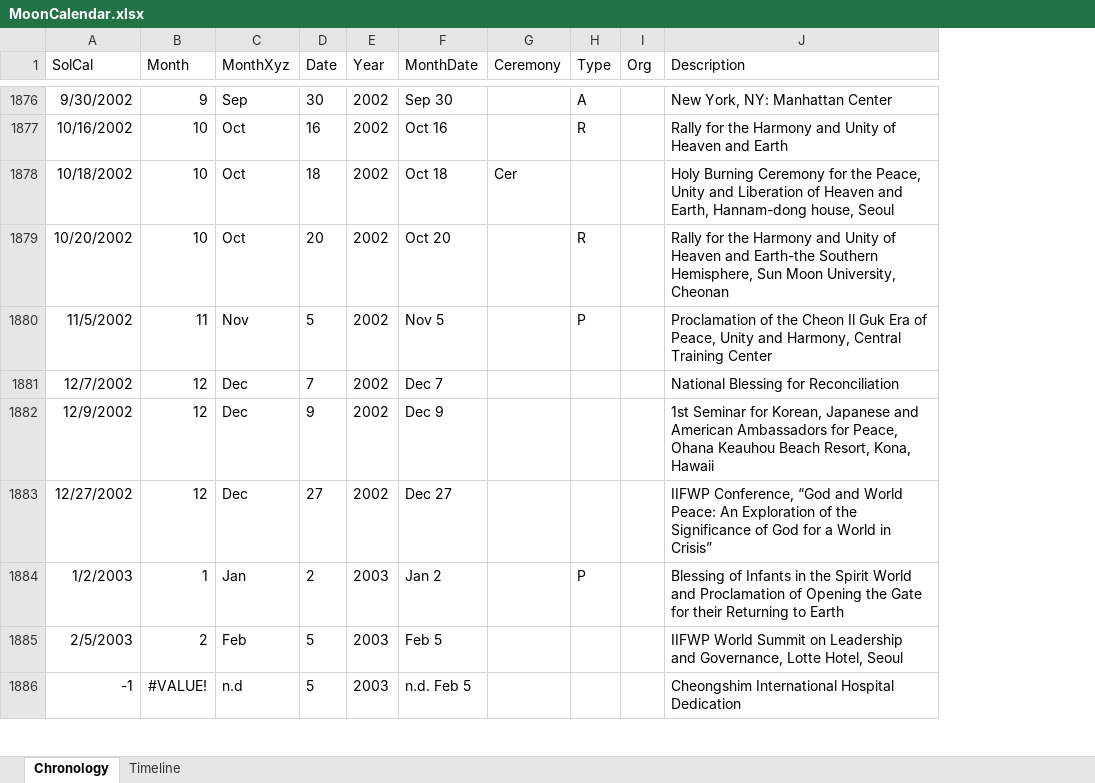
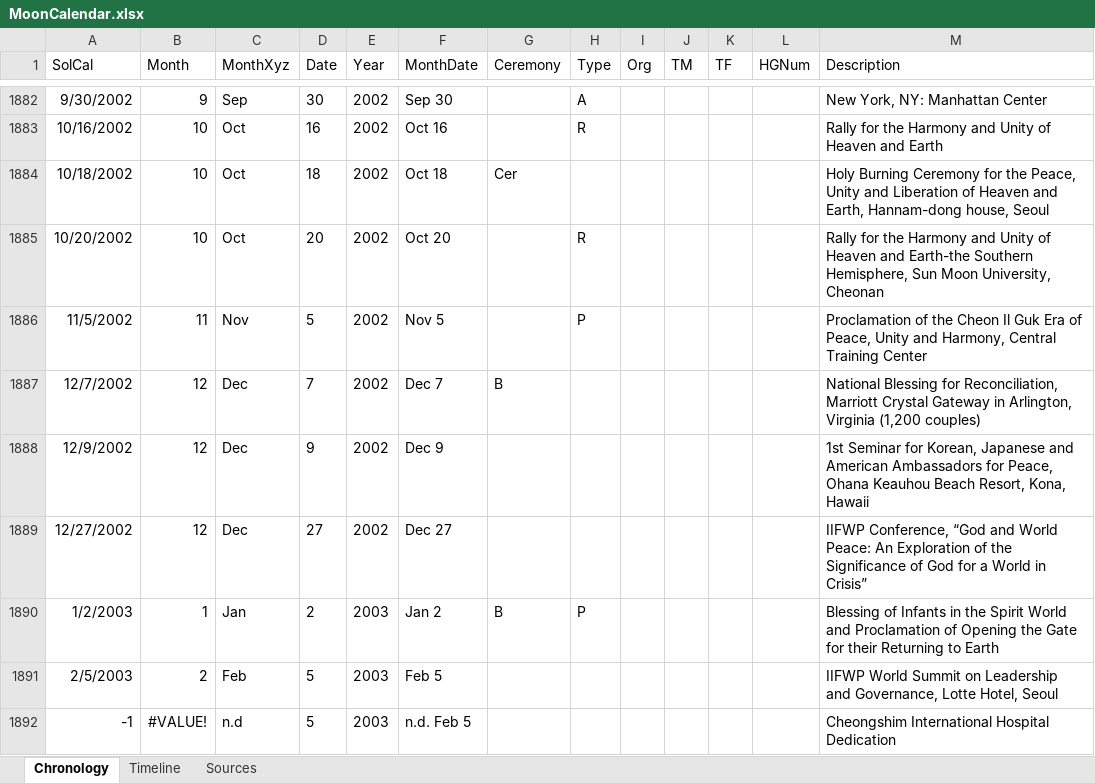
Before and after one commit to peterennis/aetimeline, an Excel workbook: res/MoonCalendar.xlsx, sheet Chronology, drawn as a sheet; only a part is shown, gaps mark what is left out; values as stored, in another font and other column widths than the file's, no borders; table styles not drawn; addresses are those after the commit; the diff covers the shown part only; the diff names each change by its address in the sheet, - before the commit and + after, or states it on an @@ line.

Commit message:
wip() blessings

```diff
--- a/res/MoonCalendar.xlsx (sheet Chronology)
+++ b/res/MoonCalendar.xlsx (sheet Chronology)
+sheet tab: Sources
+column J (TM), empty
+column K (TF), empty
+column L (HGNum), empty
-G1887 (Ceremony): (empty)
+G1887 (Ceremony): B
-M1887 (Description): …Blessing for Reconciliation
+M1887 (Description): …Blessing for Reconciliation, Marriott Crystal Gateway in Arlington, Virginia (1,200 couples)
-G1890 (Ceremony): (empty)
+G1890 (Ceremony): B
```
Also changed, not shown: 10 added rows, 4 removed rows, 153 edited cells and cell formats elsewhere in this sheet, formulas that keep their value.
